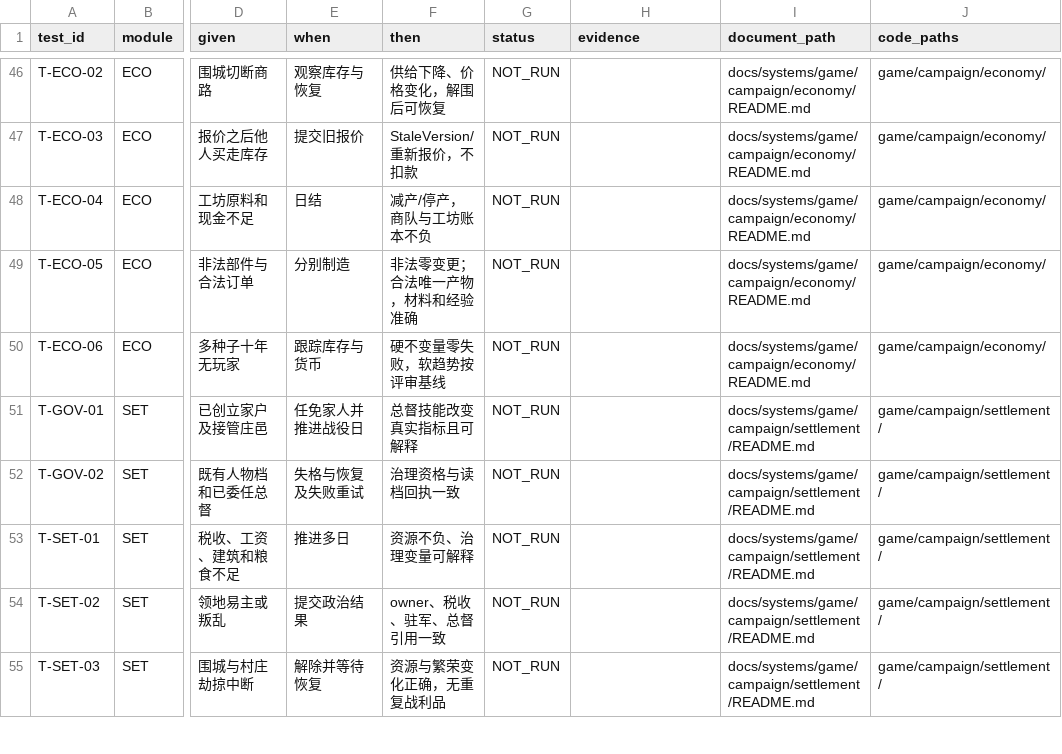
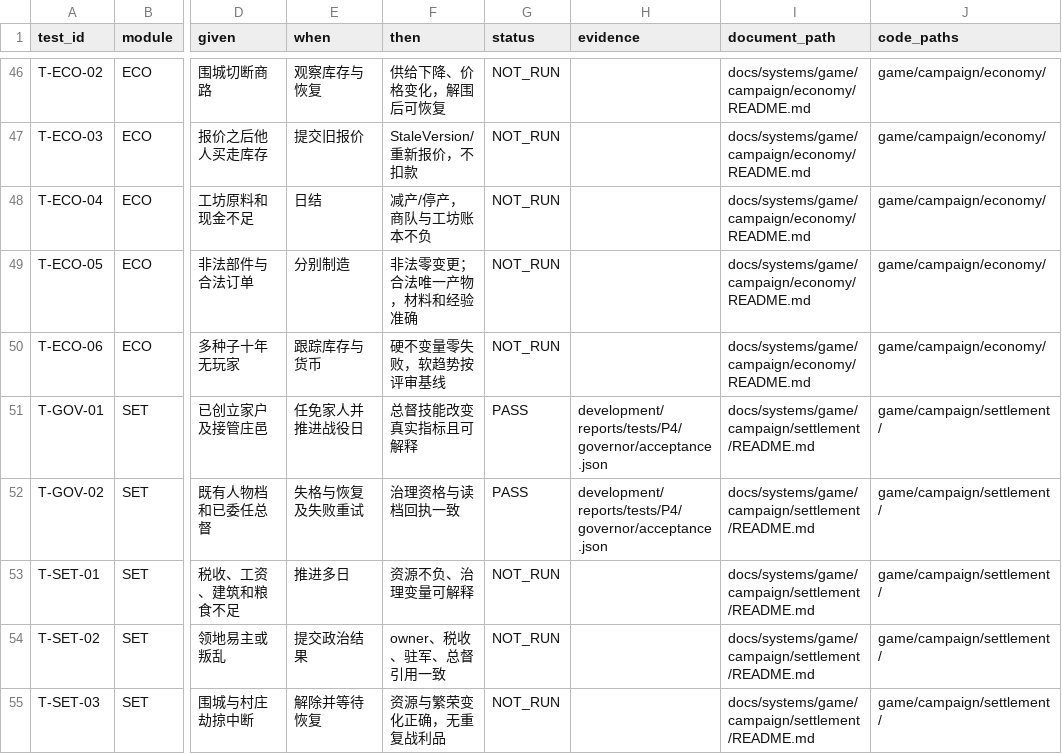
Before and after one commit to wangshushadow-boop/CityDefenseDot, a CSV file: docs/testing/test_cases.csv, drawn as a sheet; only a part is shown, gaps mark what is left out; the diff names each change by its address in the sheet, - before the commit and + after, or states it on an @@ line.

```diff
--- a/docs/testing/test_cases.csv
+++ b/docs/testing/test_cases.csv
-G51:G52 (status): NOT_RUN
+G51:G52 (status): PASS
-H51:H52 (evidence): (empty)
+H51:H52 (evidence): development/reports/tests/P4/governor/acceptance.json
```
Also changed, not shown: docs/testing/requirements_trace.csv, 25 other files.
